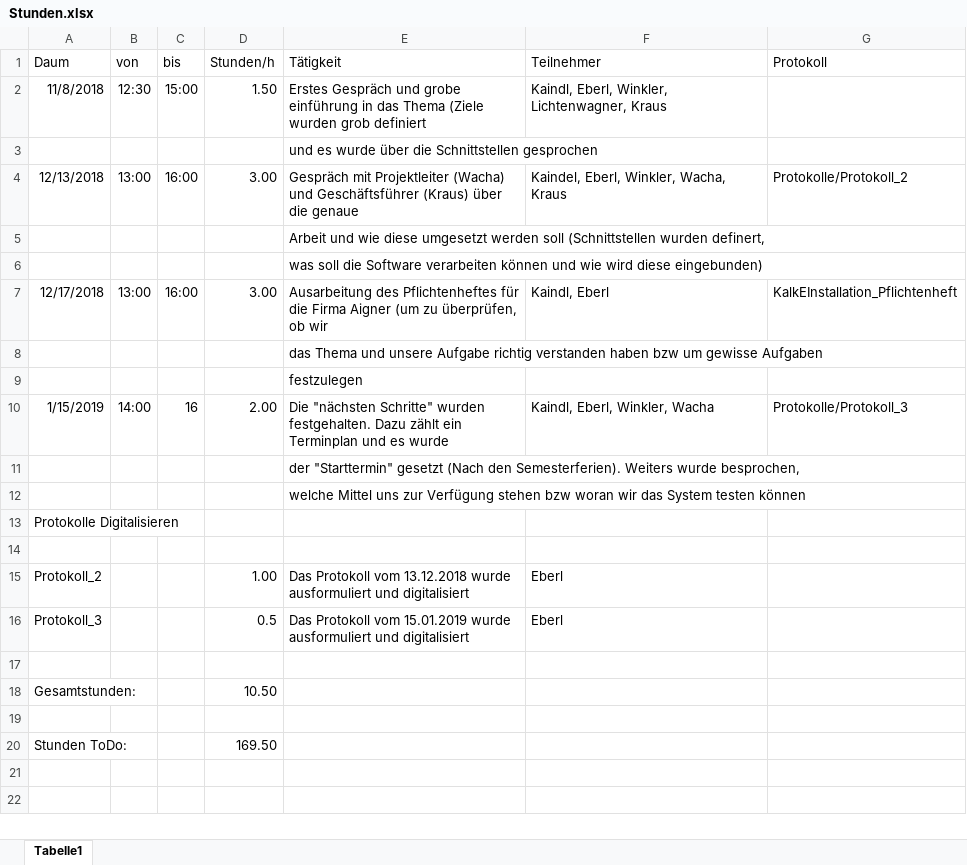
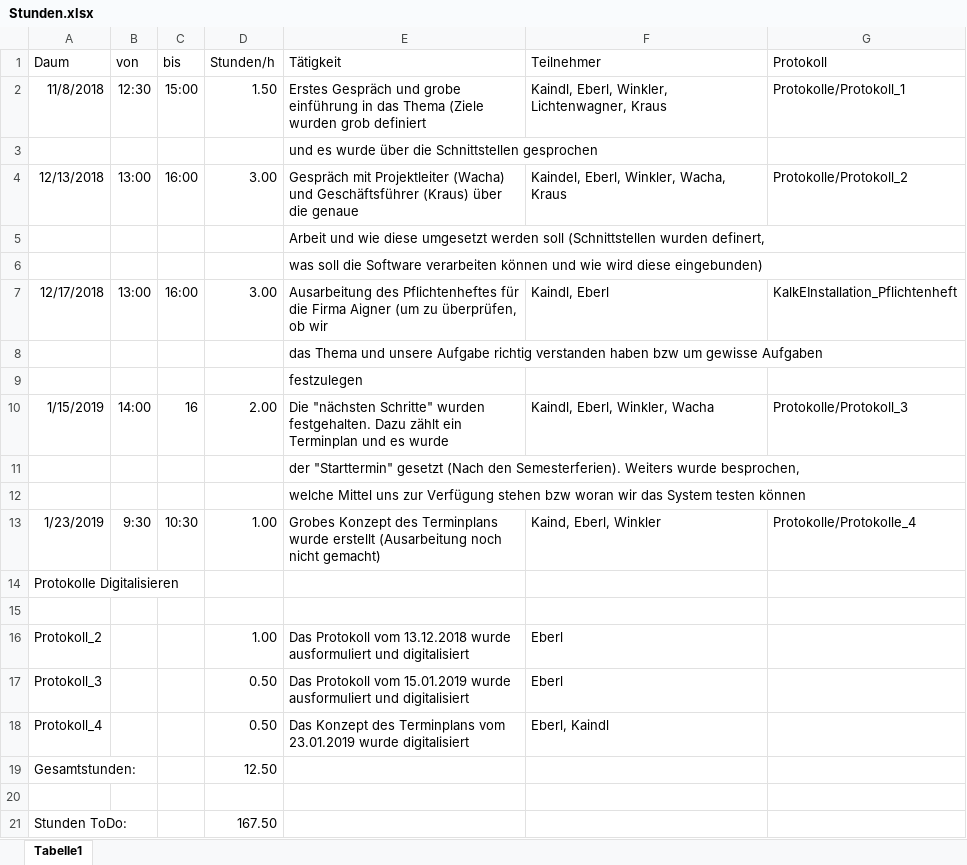
Before and after one commit to MaslEberl/EKALK, an Excel workbook: Stunden.xlsx, sheet Tabelle1, drawn as a sheet; values as stored, in another font and other column widths than the file's, no borders; removed rows and columns are numbered as before the commit, all else as after; the diff names each change by its address in the sheet, - before the commit and + after, or states it on an @@ line.

```diff
--- a/Stunden.xlsx (sheet Tabelle1)
+++ b/Stunden.xlsx (sheet Tabelle1)
-G2 (Protokoll): (empty)
+G2 (Protokoll): Protokolle/Protokoll_1
+row 13: 1/23/2019 | 9:30 | 10:30 | 1.00 | Grobes Konzept des Terminplans wurde erstellt (Ausarbeitung noch nicht gemacht) | Kaind, Eberl, Winkler | Protokolle/Protokolle_4
-D17 (Stunden/h): 0.5
+D17 (Stunden/h): 0.50
+row 18: Protokoll_4 |  |  | 0.50 | Das Konzept des Terminplans vom 23.01.2019 wurde digitalisiert | Eberl, Kaindl
+row 19: Gesamtstunden: |  |  | 12.50
-row 18: Gesamtstunden: |  |  | 10.50
-row 19: (empty)
-D21 (Stunden/h): 169.50
+D21 (Stunden/h): 167.50
```
Also changed, not shown: 1 other file.
